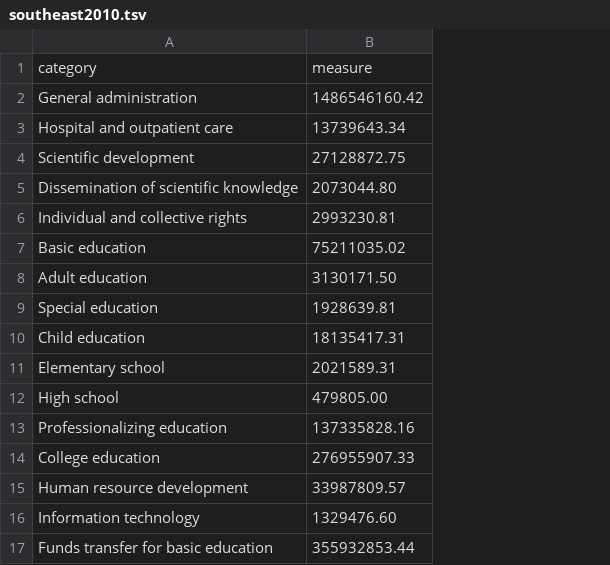
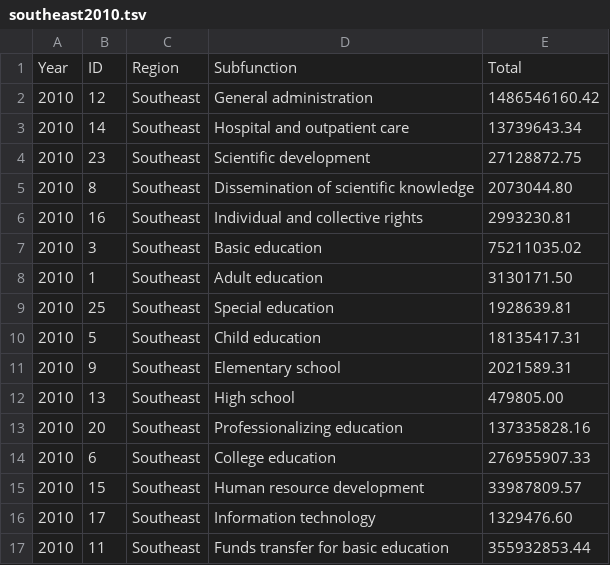
Before and after one commit to carolcoimbra/carolcoimbra.github.io, a TSV file: donut_data/southeast2010.tsv, drawn as a sheet; removed rows and columns are numbered as before the commit, all else as after; the diff names each change by its address in the sheet, - before the commit and + after, or states it on an @@ line.

```diff
--- a/donut_data/southeast2010.tsv
+++ b/donut_data/southeast2010.tsv
+column A, rows 2-17: all 2010
+column B, rows 2-17: 12 | 14 | 23 | 8 | 16 | 3 | 1 | 25 | 5 | 9 | 13 | 20 | 6 | 15 | 17 | 11
+column C, rows 2-17: all Southeast
-row 1: category | measure
+row 1: Year | ID | Region | Subfunction | Total
```
Also changed, not shown: donut_data/midwest2010.tsv, donut_data/northeast2009.tsv, 31 other files.
